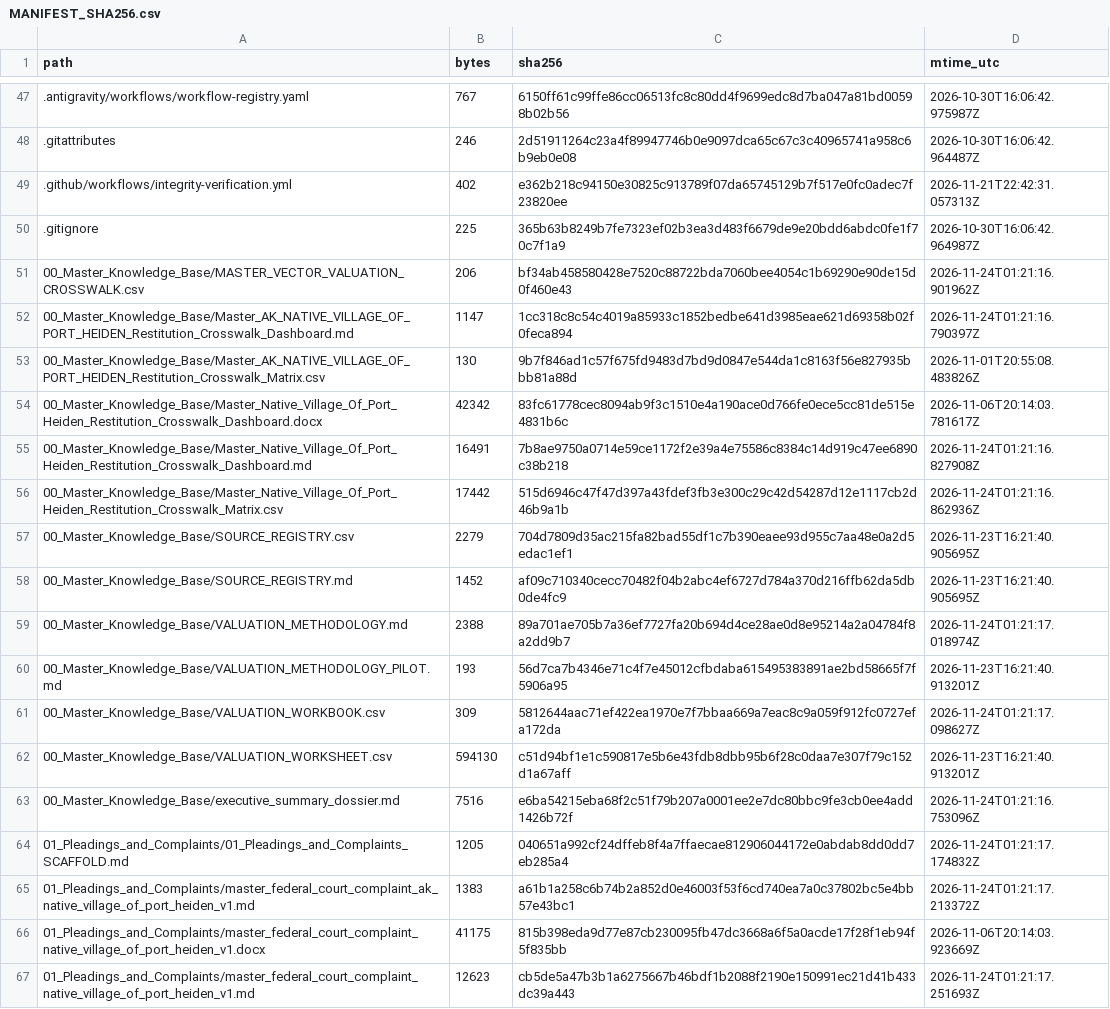
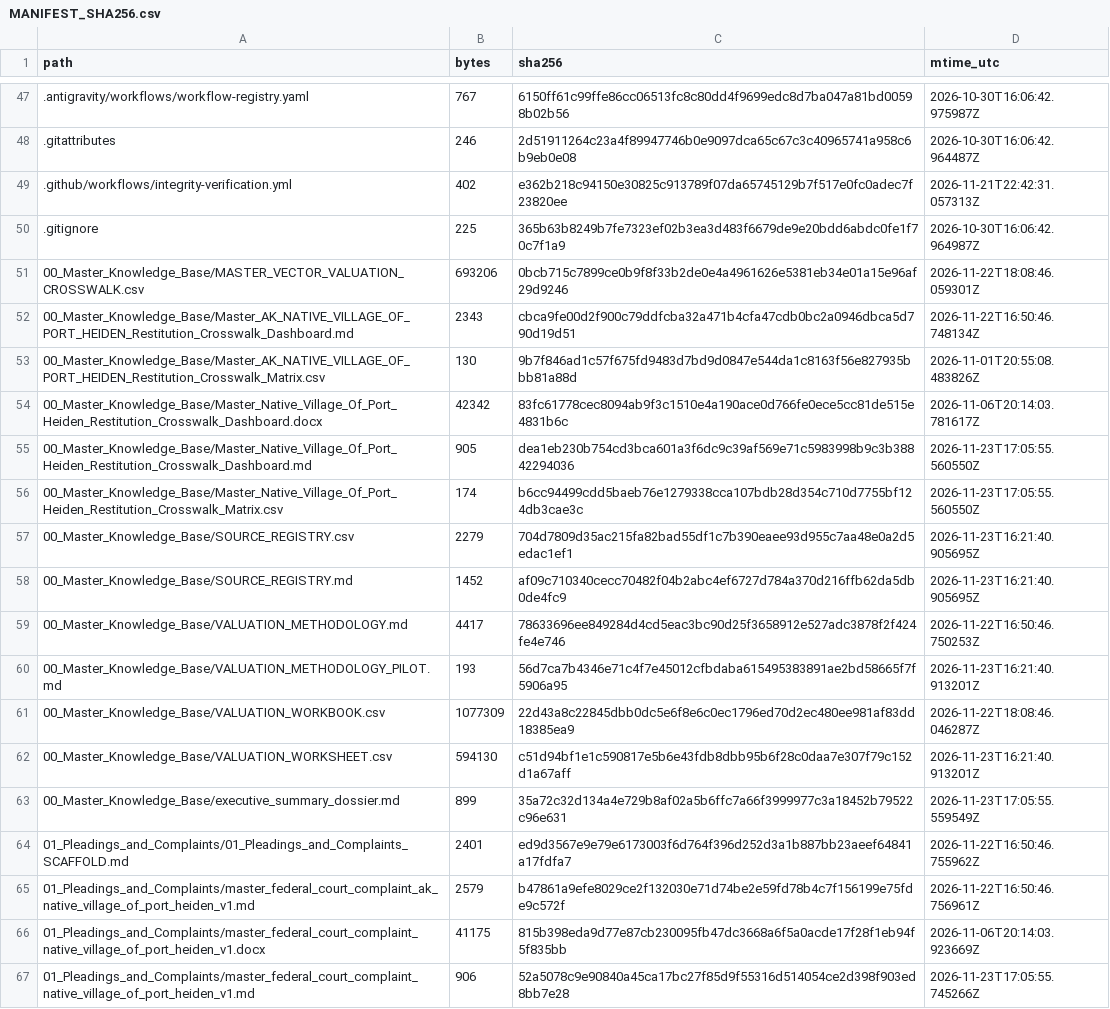
Before and after one commit to GlobalRestitutionAlliance/turtle-island-us-ak-native-village-of-port-heiden-master-litigation, a CSV file: 99_Archives_and_Manifests/MANIFEST_SHA256.csv, drawn as a sheet; only a part is shown, gaps mark what is left out; the diff covers the shown part only.

```diff
--- a/99_Archives_and_Manifests/MANIFEST_SHA256.csv
+++ b/99_Archives_and_Manifests/MANIFEST_SHA256.csv
@@ -50,18 +50,18 @@ path,bytes,sha256,mtime_utc
 .gitignore,225,365b63b8249b7fe7323ef02b3ea3d483f6679de9e20bdd6abdc0fe1f70c7f1a9,2026-10-30T16:06:42.964987Z
-00_Master_Knowledge_Base/MASTER_VECTOR_VALUATION_CROSSWALK.csv,206,bf34ab458580428e7520c88722bda7060bee4054c1b69290e90de15d0f460e43,2026-11-24T01:21:16.901962Z
-00_Master_Knowledge_Base/Master_AK_NATIVE_VILLAGE_OF_PORT_HEIDEN_Restitution_Crosswalk_Dashboard.md,1147,1cc318c8c54c4019a85933c1852bedbe641d3985eae621d69358b02f0feca894,2026-11-24T01:21:16.790397Z
+00_Master_Knowledge_Base/MASTER_VECTOR_VALUATION_CROSSWALK.csv,693206,0bcb715c7899ce0b9f8f33b2de0e4a4961626e5381eb34e01a15e96af29d9246,2026-11-22T18:08:46.059301Z
+00_Master_Knowledge_Base/Master_AK_NATIVE_VILLAGE_OF_PORT_HEIDEN_Restitution_Crosswalk_Dashboard.md,2343,cbca9fe00d2f900c79ddfcba32a471b4cfa47cdb0bc2a0946dbca5d790d19d51,2026-11-22T16:50:46.748134Z
 00_Master_Knowledge_Base/Master_AK_NATIVE_VILLAGE_OF_PORT_HEIDEN_Restitution_Crosswalk_Matrix.csv,130,9b7f846ad1c57f675fd9483d7bd9d0847e544da1c8163f56e827935bbb81a88d,2026-11-01T20:55:08.483826Z
 00_Master_Knowledge_Base/Master_Native_Village_Of_Port_Heiden_Restitution_Crosswalk_Dashboard.docx,42342,83fc61778cec8094ab9f3c1510e4a190ace0d766fe0ece5cc81de515e4831b6c,2026-11-06T20:14:03.781617Z
-00_Master_Knowledge_Base/Master_Native_Village_Of_Port_Heiden_Restitution_Crosswalk_Dashboard.md,16491,7b8ae9750a0714e59ce1172f2e39a4e75586c8384c14d919c47ee6890c38b218,2026-11-24T01:21:16.827908Z
-00_Master_Knowledge_Base/Master_Native_Village_Of_Port_Heiden_Restitution_Crosswalk_Matrix.csv,17442,515d6946c47f47d397a43fdef3fb3e300c29c42d54287d12e1117cb2d46b9a1b,2026-11-24T01:21:16.862936Z
+00_Master_Knowledge_Base/Master_Native_Village_Of_Port_Heiden_Restitution_Crosswalk_Dashboard.md,905,dea1eb230b754cd3bca601a3f6dc9c39af569e71c5983998b9c3b38842294036,2026-11-23T17:05:55.560550Z
+00_Master_Knowledge_Base/Master_Native_Village_Of_Port_Heiden_Restitution_Crosswalk_Matrix.csv,174,b6cc94499cdd5baeb76e1279338cca107bdb28d354c710d7755bf124db3cae3c,2026-11-23T17:05:55.560550Z
 00_Master_Knowledge_Base/SOURCE_REGISTRY.csv,2279,704d7809d35ac215fa82bad55df1c7b390eaee93d955c7aa48e0a2d5edac1ef1,2026-11-23T16:21:40.905695Z
 00_Master_Knowledge_Base/SOURCE_REGISTRY.md,1452,af09c710340cecc70482f04b2abc4ef6727d784a370d216ffb62da5db0de4fc9,2026-11-23T16:21:40.905695Z
-00_Master_Knowledge_Base/VALUATION_METHODOLOGY.md,2388,89a701ae705b7a36ef7727fa20b694d4ce28ae0d8e95214a2a04784f8a2dd9b7,2026-11-24T01:21:17.018974Z
+00_Master_Knowledge_Base/VALUATION_METHODOLOGY.md,4417,78633696ee849284d4cd5eac3bc90d25f3658912e527adc3878f2f424fe4e746,2026-11-22T16:50:46.750253Z
 00_Master_Knowledge_Base/VALUATION_METHODOLOGY_PILOT.md,193,56d7ca7b4346e71c4f7e45012cfbdaba615495383891ae2bd58665f7f5906a95,2026-11-23T16:21:40.913201Z
-00_Master_Knowledge_Base/VALUATION_WORKBOOK.csv,309,5812644aac71ef422ea1970e7f7bbaa669a7eac8c9a059f912fc0727efa172da,2026-11-24T01:21:17.098627Z
+00_Master_Knowledge_Base/VALUATION_WORKBOOK.csv,1077309,22d43a8c22845dbb0dc5e6f8e6c0ec1796ed70d2ec480ee981af83dd18385ea9,2026-11-22T18:08:46.046287Z
 00_Master_Knowledge_Base/VALUATION_WORKSHEET.csv,594130,c51d94bf1e1c590817e5b6e43fdb8dbb95b6f28c0daa7e307f79c152d1a67aff,2026-11-23T16:21:40.913201Z
-00_Master_Knowledge_Base/executive_summary_dossier.md,7516,e6ba54215eba68f2c51f79b207a0001ee2e7dc80bbc9fe3cb0ee4add1426b72f,2026-11-24T01:21:16.753096Z
-01_Pleadings_and_Complaints/01_Pleadings_and_Complaints_SCAFFOLD.md,1205,040651a992cf24dffeb8f4a7ffaecae812906044172e0abdab8dd0dd7eb285a4,2026-11-24T01:21:17.174832Z
-01_Pleadings_and_Complaints/master_federal_court_complaint_ak_native_village_of_port_heiden_v1.md,1383,a61b1a258c6b74b2a852d0e46003f53f6cd740ea7a0c37802bc5e4bb57e43bc1,2026-11-24T01:21:17.213372Z
+00_Master_Knowledge_Base/executive_summary_dossier.md,899,35a72c32d134a4e729b8af02a5b6ffc7a66f3999977c3a18452b79522c96e631,2026-11-23T17:05:55.559549Z
+01_Pleadings_and_Complaints/01_Pleadings_and_Complaints_SCAFFOLD.md,2401,ed9d3567e9e79e6173003f6d764f396d252d3a1b887bb23aeef64841a17fdfa7,2026-11-22T16:50:46.755962Z
+01_Pleadings_and_Complaints/master_federal_court_complaint_ak_native_village_of_port_heiden_v1.md,2579,b47861a9efe8029ce2f132030e71d74be2e59fd78b4c7f156199e75fde9c572f,2026-11-22T16:50:46.756961Z
 01_Pleadings_and_Complaints/master_federal_court_complaint_native_village_of_port_heiden_v1.docx,41175,815b398eda9d77e87cb230095fb47dc3668a6f5a0acde17f28f1eb94f5f835bb,2026-11-06T20:14:03.923669Z
-01_Pleadings_and_Complaints/master_federal_court_complaint_native_village_of_port_heiden_v1.md,12623,cb5de5a47b3b1a6275667b46bdf1b2088f2190e150991ec21d41b433dc39a443,2026-11-24T01:21:17.251693Z
+01_Pleadings_and_Complaints/master_federal_court_complaint_native_village_of_port_heiden_v1.md,906,52a5078c9e90840a45ca17bc27f85d9f55316d514054ce2d398f903ed8bb7e28,2026-11-23T17:05:55.745266Z
```
Also changed, not shown: 86 edited cells elsewhere in this file, 39 other files.
